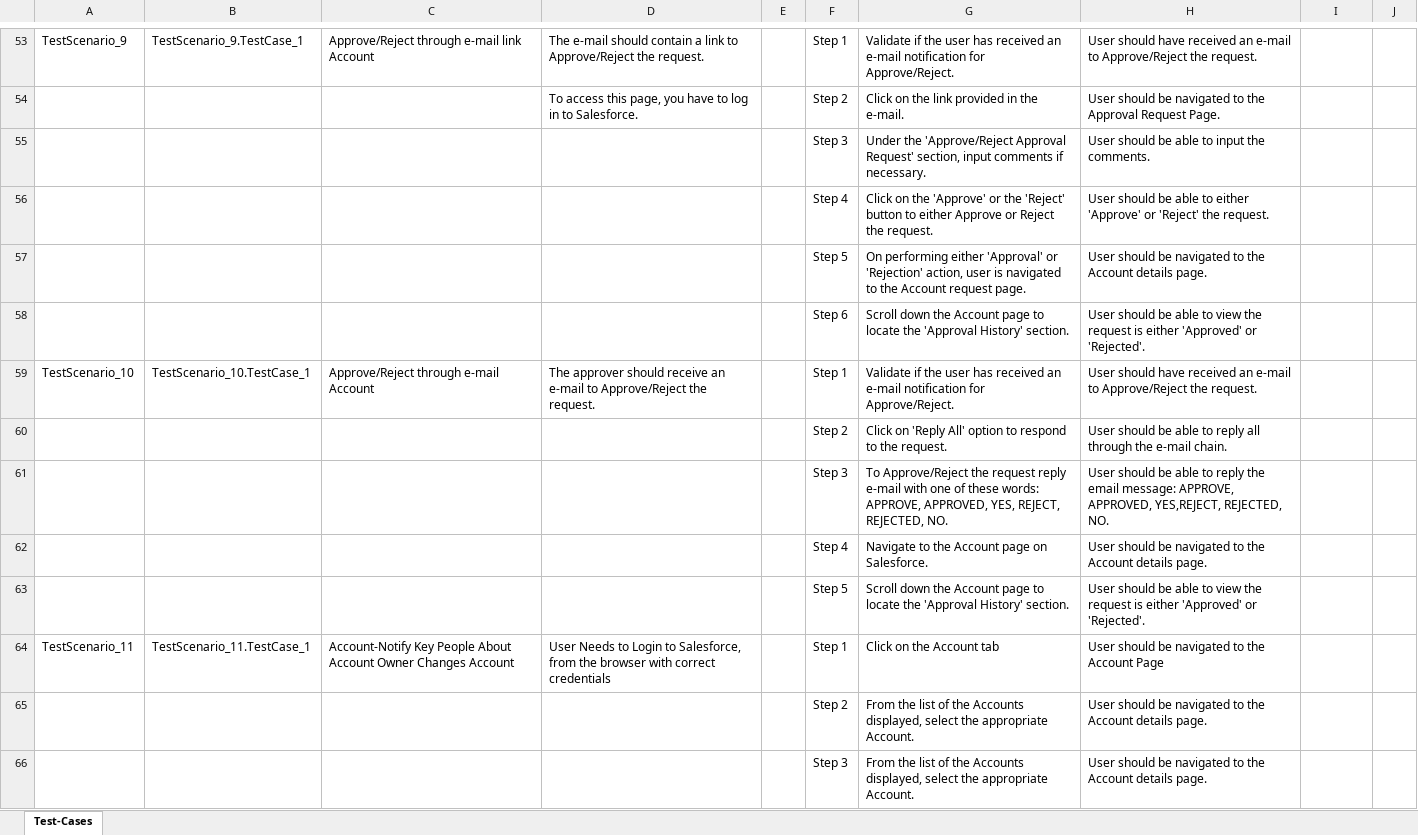
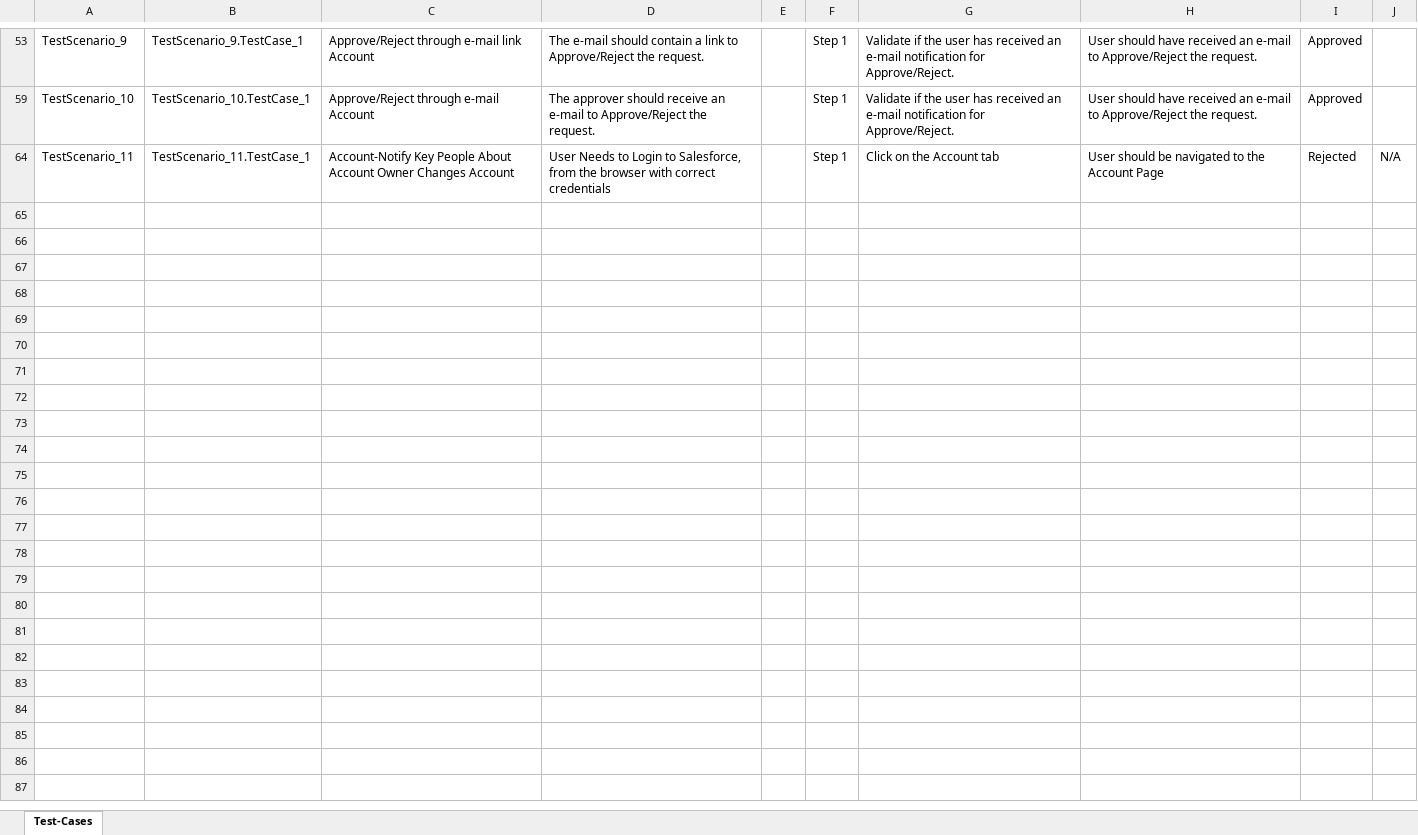
Before and after one commit to ShaikMohamedIrfan/Regressiontest, an Excel workbook: Demo_Validation_DefectLog.xlsx, sheet Test-Cases, drawn as a sheet; only a part is shown, gaps mark what is left out; values as stored, in another font and other column widths than the file's, no borders; table styles not drawn; the diff covers the shown part only; the diff names each change by its address in the sheet, - before the commit and + after, or states it on an @@ line.

```diff
--- a/Demo_Validation_DefectLog.xlsx (sheet Test-Cases)
+++ b/Demo_Validation_DefectLog.xlsx (sheet Test-Cases)
-I53: (empty)
+I53: Approved
@@ row 54 hidden:  |  |  | To access this page, you have to log in to Salesforce. |  | Step 2 | Click on the link provided in the e-mail. | User should be navigated to the Approval Request Page. @@
@@ row 55 hidden:  |  |  |  |  | Step 3 | Under the 'Approve/Reject Approval Request' section, input comments if necessary. | User should be able to input the comments. @@
@@ row 56 hidden:  |  |  |  |  | Step 4 | Click on the 'Approve' or the 'Reject' button to either Approve or Reject the request. | User should be able to either 'Approve' or 'Reject' the request. @@
@@ row 57 hidden:  |  |  |  |  | Step 5 | On performing either 'Approval' or 'Rejection' action, user is navigated to the Account request page. | User should be navigated to the Account details page. @@
@@ row 58 hidden:  |  |  |  |  | Step 6 | Scroll down the Account page to locate the 'Approval History' section. | User should be able to view the request is either 'Approved' or 'Rejected'. @@
-I59: (empty)
+I59: Approved
@@ row 60 hidden:  |  |  |  |  | Step 2 | Click on 'Reply All' option to respond to the request. | User should be able to reply all through the e-mail chain. @@
@@ row 61 hidden:  |  |  |  |  | Step 3 | To Approve/Reject the request reply e-mail with one of these words: APPROVE, APPROVED, YES, REJECT, REJECTED, NO. | User should be able to reply the email message: APPROVE, APPROVED, YES,REJECT, REJECTED, NO. @@
@@ row 62 hidden:  |  |  |  |  | Step 4 | Navigate to the Account page on Salesforce. | User should be navigated to the Account details page. @@
@@ row 63 hidden:  |  |  |  |  | Step 5 | Scroll down the Account page to locate the 'Approval History' section. | User should be able to view the request is either 'Approved' or 'Rejected'. @@
-I64: (empty)
+I64: Rejected
-J64: (empty)
+J64: N/A
@@ row 65 hidden:  |  |  |  |  | Step 2 | From the list of the Accounts displayed, select the appropriate Account. | User should be navigated to the Account details page. @@
@@ row 66 hidden:  |  |  |  |  | Step 3 | From the list of the Accounts displayed, select the appropriate Account. | User should be navigated to the Account details page. @@
```
Also changed, not shown: 43 hidden or unhidden rows and 11 edited cells elsewhere in this sheet.
